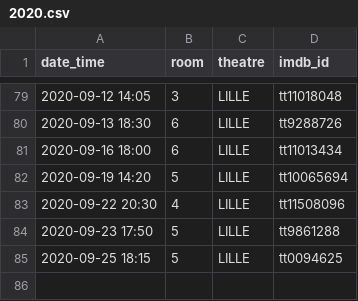
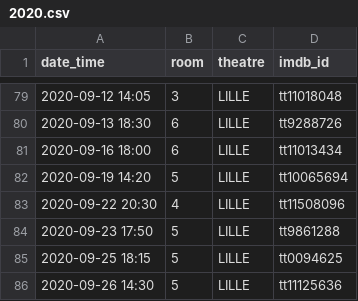
Before and after one commit to mcanouil/imdb_ratings, a CSV file: data/2020.csv, drawn as a sheet; only a part is shown, gaps mark what is left out; the diff names each change by its address in the sheet, - before the commit and + after, or states it on an @@ line.

```diff
--- a/data/2020.csv
+++ b/data/2020.csv
+row 86: 2020-09-26 14:30 | 5 | LILLE | tt11125636
```
Also changed, not shown: data/2013.csv, data/2014.csv, 8 other files.
